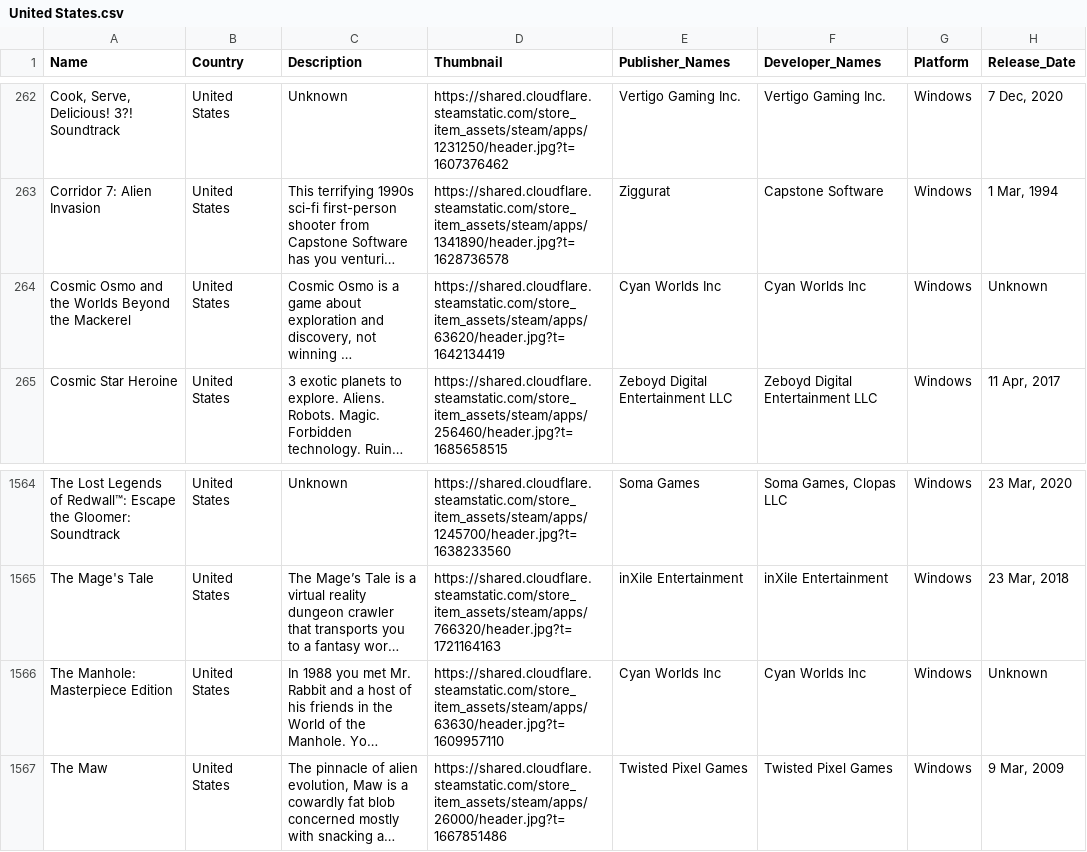
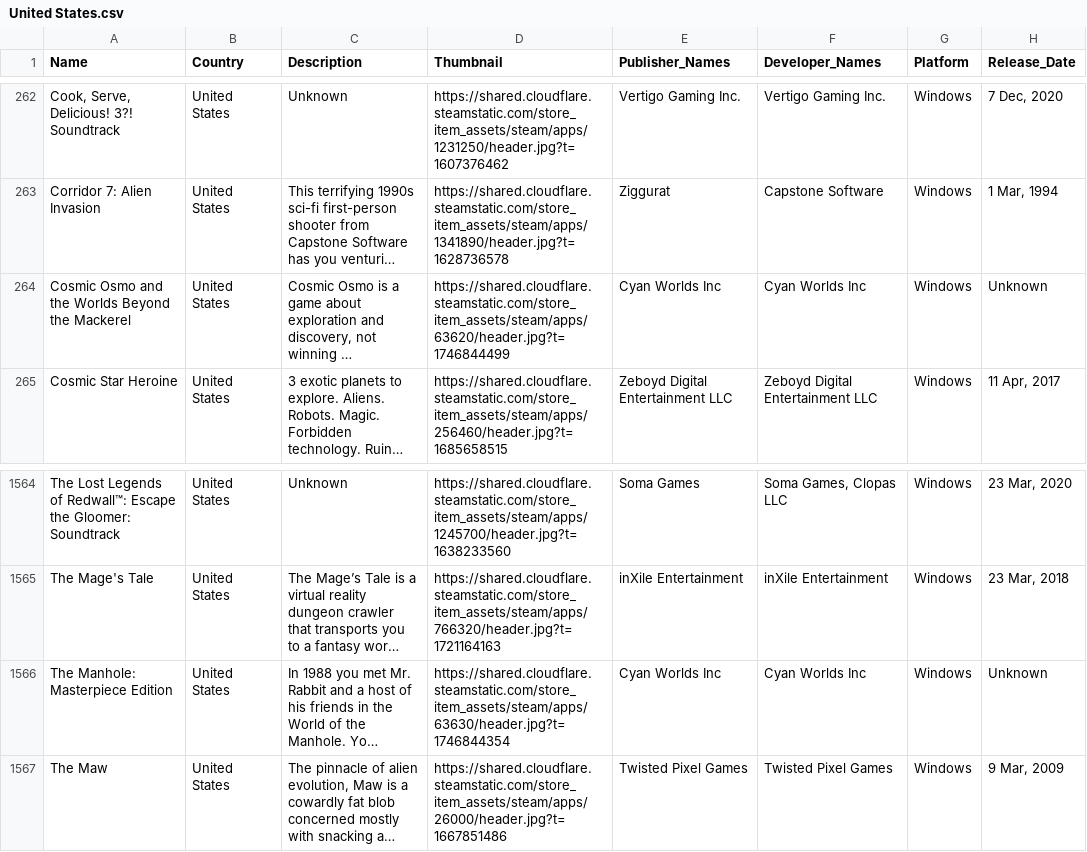
Before and after one commit to jdiaz97/wherearethe.games, a CSV file: export/United States.csv, drawn as a sheet; only a part is shown, gaps mark what is left out; long unchanged cells end in …; the diff names each change by its address in the sheet, - before the commit and + after, or states it on an @@ line.

```diff
--- a/export/United States.csv
+++ b/export/United States.csv
-D264 (Thumbnail): https://shared.cloudflare.steamstatic.com/store_item_assets/steam/apps/63620/header.jpg?t=1642134419
+D264 (Thumbnail): https://shared.cloudflare.steamstatic.com/store_item_assets/steam/apps/63620/header.jpg?t=1746844499
-D1566 (Thumbnail): https://shared.cloudflare.steamstatic.com/store_item_assets/steam/apps/63630/header.jpg?t=1609957110
+D1566 (Thumbnail): https://shared.cloudflare.steamstatic.com/store_item_assets/steam/apps/63630/header.jpg?t=1746844354
```
Also changed, not shown: export/Chile.csv, 4 other files.
